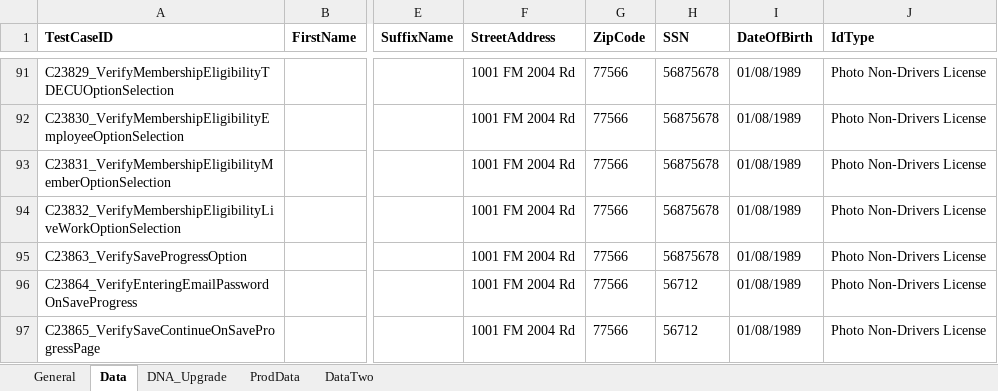
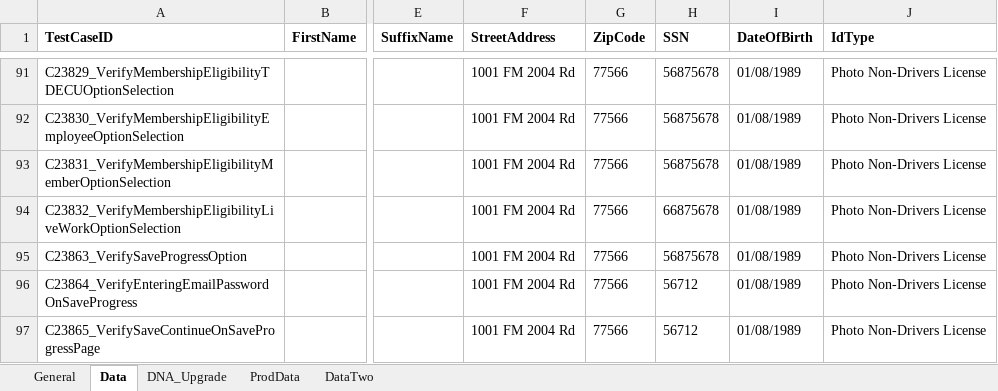
Before and after one commit to mamata-create/TDECUProjects, an Excel workbook: Instantopen/src/main/java/com/Resources/TestData.xlsx, sheet Data, drawn as a sheet; only a part is shown, gaps mark what is left out; values as stored, in another font and other column widths than the file's, no borders; the diff names each change by its address in the sheet, - before the commit and + after, or states it on an @@ line.

```diff
--- a/Instantopen/src/main/java/com/Resources/TestData.xlsx (sheet Data)
+++ b/Instantopen/src/main/java/com/Resources/TestData.xlsx (sheet Data)
-H94 (SSN): 56875678
+H94 (SSN): 66875678
```
Also changed, not shown: InstantOpen/target/classes/com/Resources/TestData.xlsx, 11 other files.
